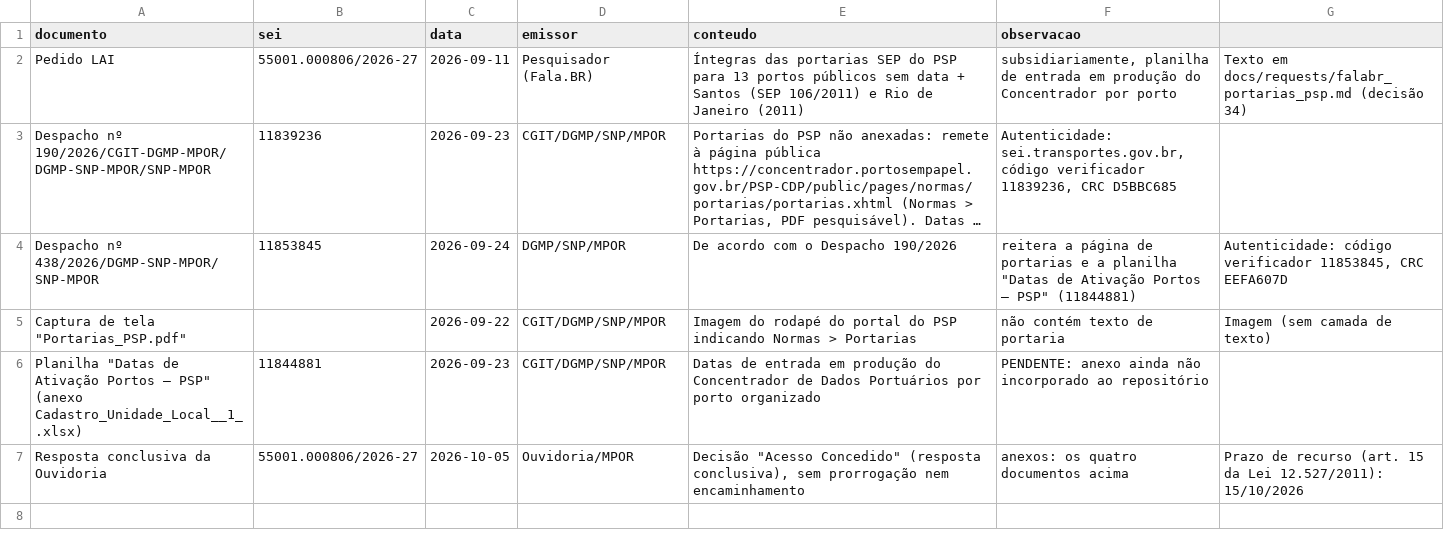
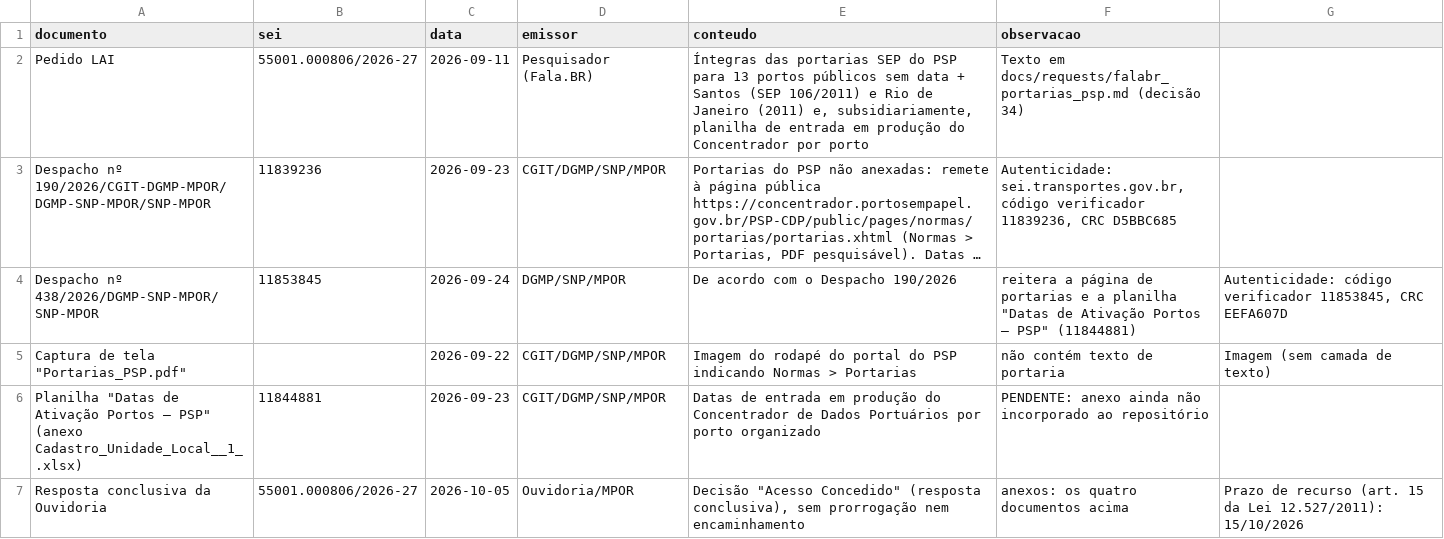
Before and after one commit to valbergregory/Port-Digitalization-Observatory, a CSV file: data/metadata/psp_falabr_resposta.csv, drawn as a sheet; long unchanged cells end in …; the diff names each change by its address in the sheet, - before the commit and + after, or states it on an @@ line.

Commit message:
Corrige separador dentro de campo em psp_falabr_resposta.csv

```diff
--- a/data/metadata/psp_falabr_resposta.csv
+++ b/data/metadata/psp_falabr_resposta.csv
-E2 (conteudo): …Janeiro (2011)
+E2 (conteudo): …Janeiro (2011) e, subsidiariamente, planilha de entrada em produção do Concentrador por porto
-F2 (observacao): subsidiariamente, planilha de entrada em produção do Concentrador por porto
+F2 (observacao): Texto em docs/requests/falabr_portarias_psp.md (decisão 34)
-G2: Texto em docs/requests/falabr_portarias_psp.md (decisão 34)
+G2: (empty)
```
